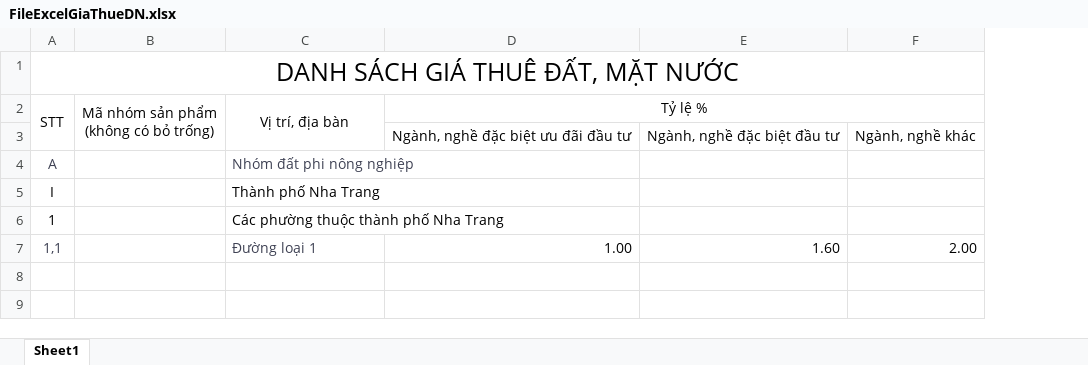
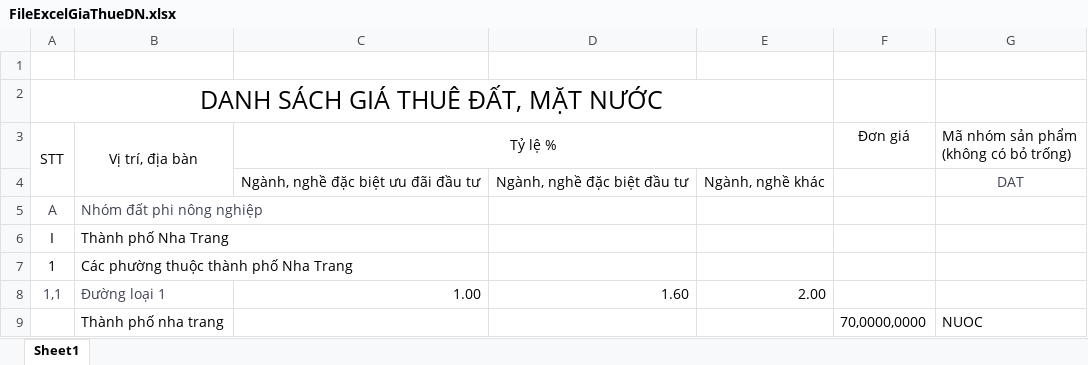
Before and after one commit to mylovecoi/CSDLGia_ASP_VinhLong, an Excel workbook: CSDLGia_ASP/wwwroot/UpLoad/File/DinhGia/Excel/FileExcelGiaThueDN.xlsx, sheet Sheet1, drawn as a sheet; values as stored, in another font and other column widths than the file's, no borders; removed rows and columns are numbered as before the commit, all else as after; ↵ is a line break in a cell; the diff names each change by its address in the sheet, - before the commit and + after, or states it on an @@ line.

Commit message:
Update-GiaThueDatNuocP1

```diff
--- a/CSDLGia_ASP/wwwroot/UpLoad/File/DinhGia/Excel/FileExcelGiaThueDN.xlsx (sheet Sheet1)
+++ b/CSDLGia_ASP/wwwroot/UpLoad/File/DinhGia/Excel/FileExcelGiaThueDN.xlsx (sheet Sheet1)
-column B, row 2: Mã nhóm sản phẩm ↵ (không có bỏ trống)
+column F, row 3: Đơn giá
+column G, rows 3-4: Mã nhóm sản phẩm ↵ (không có bỏ trống) | DAT
+row 1: (empty)
+row 9:  | Thành phố nha trang |  |  |  | 70,0000,0000 | NUOC
```
Also changed, not shown: 31 other files.
